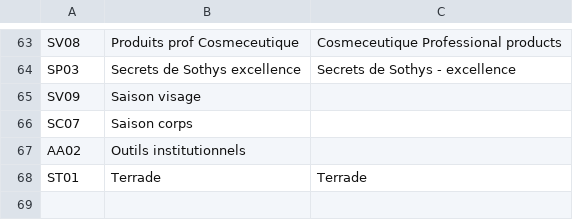
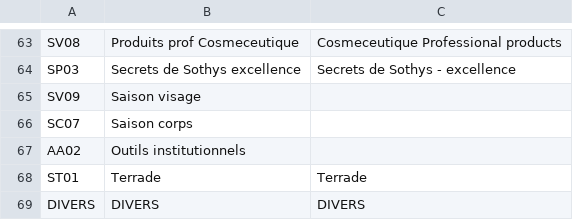
Before and after one commit to pOwn3d/SOTHYS_PROJECT, a CSV file: public/csv/gamme.csv, drawn as a sheet; only a part is shown, gaps mark what is left out.

```diff
--- a/public/csv/gamme.csv
+++ b/public/csv/gamme.csv
@@ -68 +68,2 @@ AA02,Outils institutionnels,
 ST01,Terrade,Terrade
+DIVERS,DIVERS,DIVERS
```
Also changed, not shown: 11 other files.
